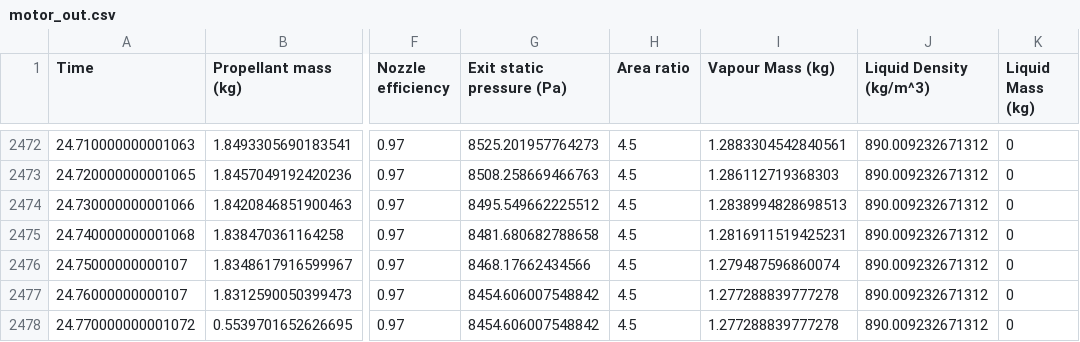
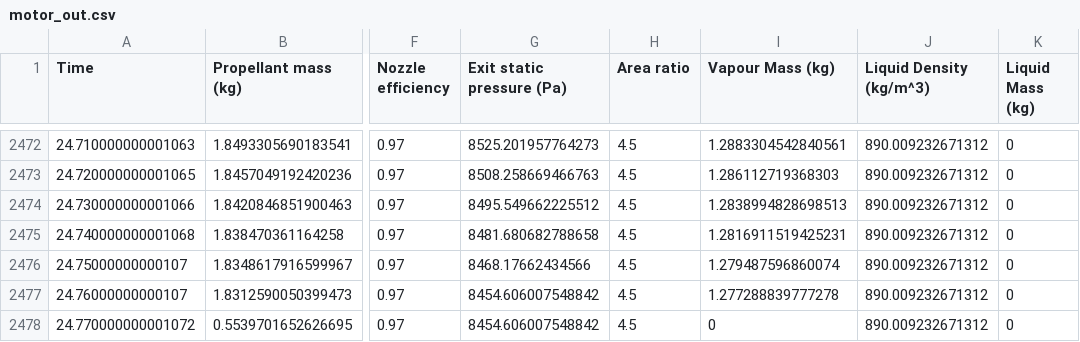
Before and after one commit to cuspaceflight/CamPyRoS, a CSV file: novus_sim_6.1/motor_out.csv, drawn as a sheet; only a part is shown, gaps mark what is left out; the diff names each change by its address in the sheet, - before the commit and + after, or states it on an @@ line.

Commit message:
Bugfix on HybridMassModel
The mass at the end of the burn was wrong, it wasn't fully venting the nitrous vapour

```diff
--- a/novus_sim_6.1/motor_out.csv
+++ b/novus_sim_6.1/motor_out.csv
-I2478 (Vapour Mass (kg)): 1.277288839777278
+I2478 (Vapour Mass (kg)): 0
```
Also changed, not shown: 2 other files.
